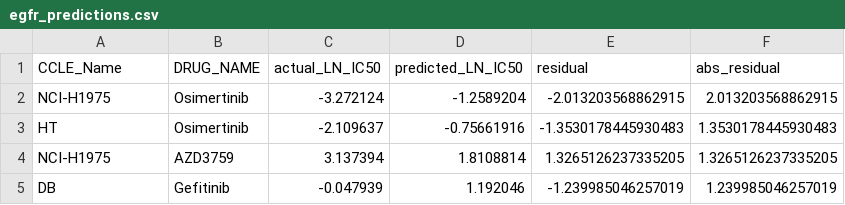
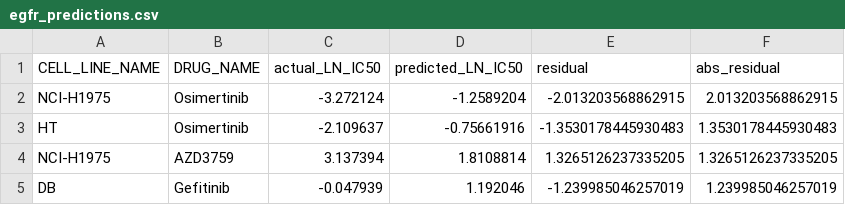
Before and after one commit to yanny-alt/CASPID, a CSV file: results/models/egfr/egfr_predictions.csv, drawn as a sheet; only a part is shown.

Commit message:
added the corrected final model egfr

```diff
--- a/results/models/egfr/egfr_predictions.csv
+++ b/results/models/egfr/egfr_predictions.csv
@@ -1,2 +1,2 @@
-CCLE_Name,DRUG_NAME,actual_LN_IC50,predicted_LN_IC50,residual,abs_residual
+CELL_LINE_NAME,DRUG_NAME,actual_LN_IC50,predicted_LN_IC50,residual,abs_residual
 NCI-H1975,Osimertinib,-3.272124,-1.2589204,-2.013203568862915,2.013203568862915
```
Also changed, not shown: 2 other files.
